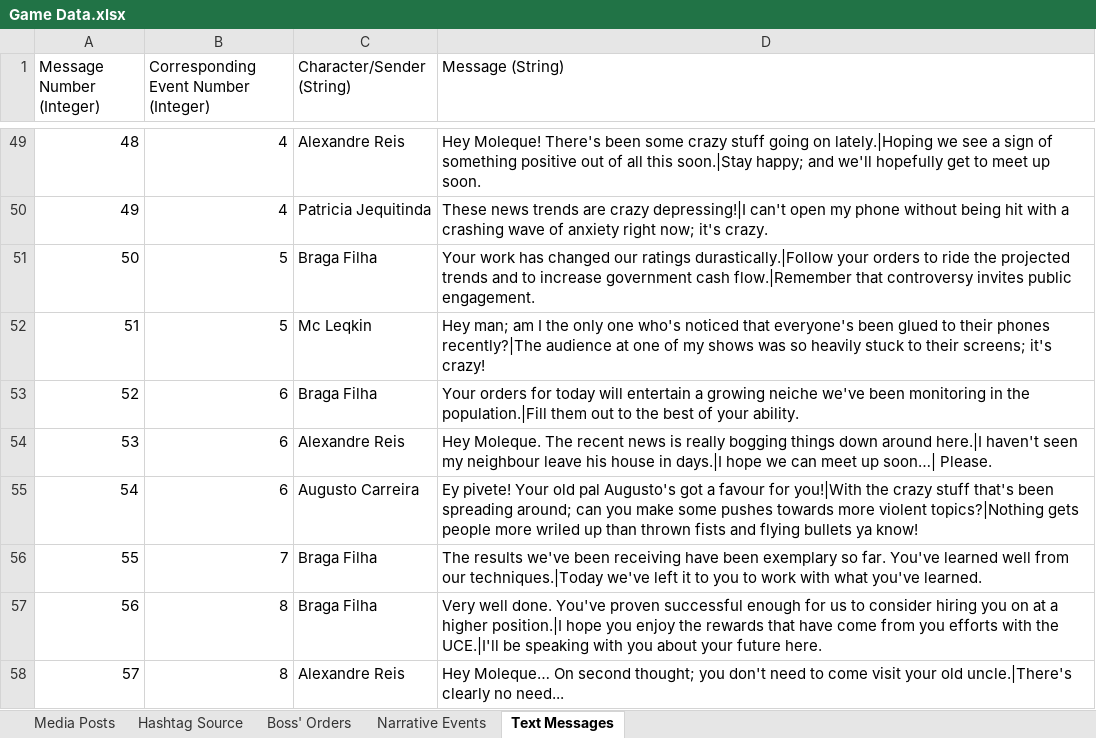
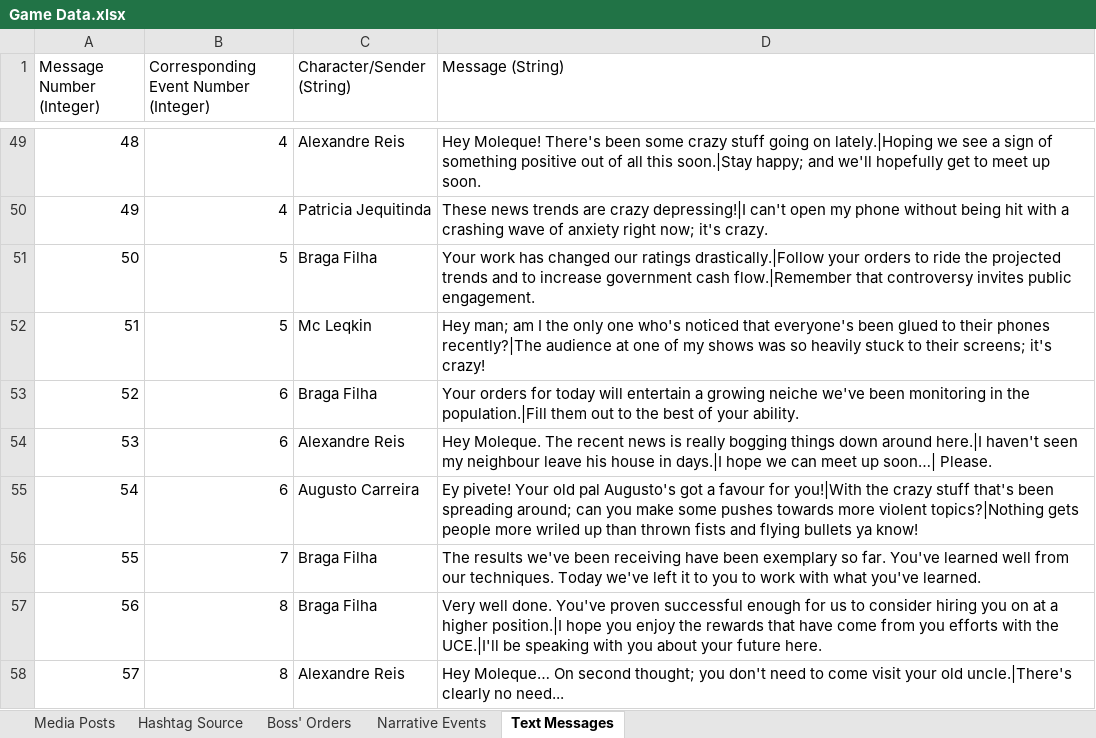
Before and after one commit to ZizoMass/UnderChoices, an Excel workbook: Source/Narrative/Game Data.xlsx, sheet Text Messages, drawn as a sheet; only a part is shown, gaps mark what is left out; values as stored, in another font and other column widths than the file's, no borders; table styles not drawn; the diff names each change by its address in the sheet, - before the commit and + after, or states it on an @@ line.

```diff
--- a/Source/Narrative/Game Data.xlsx (sheet Text Messages)
+++ b/Source/Narrative/Game Data.xlsx (sheet Text Messages)
-D51 (Message (String)): …our ratings durastically.|Follow your orders…
+D51 (Message (String)): …our ratings drastically.|Follow your orders…
-D56 (Message (String)): …from our techniques.|Today we've left…
+D56 (Message (String)): …from our techniques. Today we've left…
```
Also changed, not shown: sheet Media Posts.
